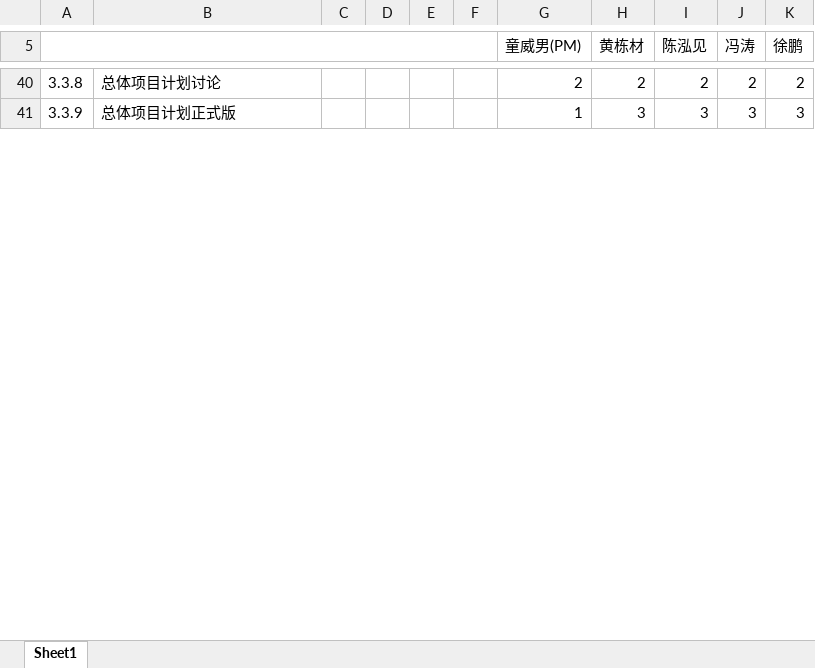
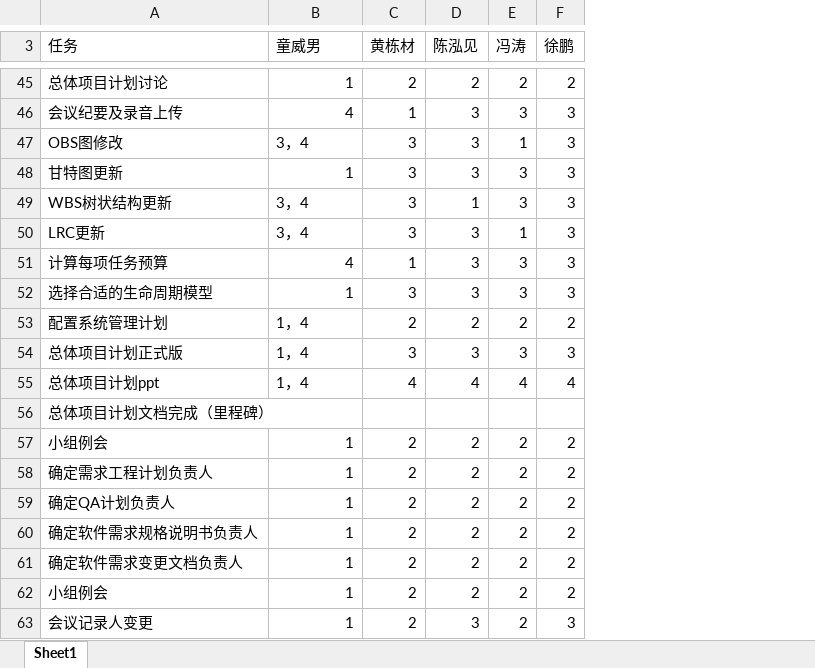
Before and after one commit to twn422/PRD2017, an Excel workbook: PRD-2017-G24/STW/受控文件/分析设计/项目总体计划/LRC线性责任表.xlsx, sheet Sheet1, drawn as a sheet; only a part is shown, gaps mark what is left out; values as stored, in another font and other column widths than the file's, no cell formats; removed rows and columns are numbered as before the commit, all else as after; the diff covers the shown part only; the diff names each change by its address in the sheet, - before the commit and + after, or states it on an @@ line.

```diff
--- a/PRD-2017-G24/STW/受控文件/分析设计/项目总体计划/LRC线性责任表.xlsx (sheet Sheet1)
+++ b/PRD-2017-G24/STW/受控文件/分析设计/项目总体计划/LRC线性责任表.xlsx (sheet Sheet1)
-column A, rows 40-41: 3.3.8 | 3.3.9
-column C, empty
-column D, empty
-column E, empty
-column F, empty
-A3: (empty)
+A3: 任务
-B3: 童威男(PM)
+B3: 童威男
-B45 (童威男): 2
+B45 (童威男): 1
+row 46: 会议纪要及录音上传 | 4 | 1 | 3 | 3 | 3
+row 47: OBS图修改 | 3，4 | 3 | 3 | 1 | 3
+row 48: 甘特图更新 | 1 | 3 | 3 | 3 | 3
+row 49: WBS树状结构更新 | 3，4 | 3 | 1 | 3 | 3
+row 50: LRC更新 | 3，4 | 3 | 3 | 1 | 3
+row 51: 计算每项任务预算 | 4 | 1 | 3 | 3 | 3
+row 52: 选择合适的生命周期模型 | 1 | 3 | 3 | 3 | 3
+row 53: 配置系统管理计划 | 1，4 | 2 | 2 | 2 | 2
-B54 (童威男): 1
+B54 (童威男): 1，4
+row 55: 总体项目计划ppt | 1，4 | 4 | 4 | 4 | 4
+row 56: 总体项目计划文档完成（里程碑）
+row 57: 小组例会 | 1 | 2 | 2 | 2 | 2
+row 58: 确定需求工程计划负责人 | 1 | 2 | 2 | 2 | 2
+row 59: 确定QA计划负责人 | 1 | 2 | 2 | 2 | 2
+row 60: 确定软件需求规格说明书负责人 | 1 | 2 | 2 | 2 | 2
+row 61: 确定软件需求变更文档负责人 | 1 | 2 | 2 | 2 | 2
+row 62: 小组例会 | 1 | 2 | 2 | 2 | 2
+row 63: 会议记录人变更 | 1 | 2 | 3 | 2 | 3
```
Also changed, not shown: 134 added rows, 13 removed rows, 28 edited cells and merged cells elsewhere in this sheet, cell formats, 1 other file.
